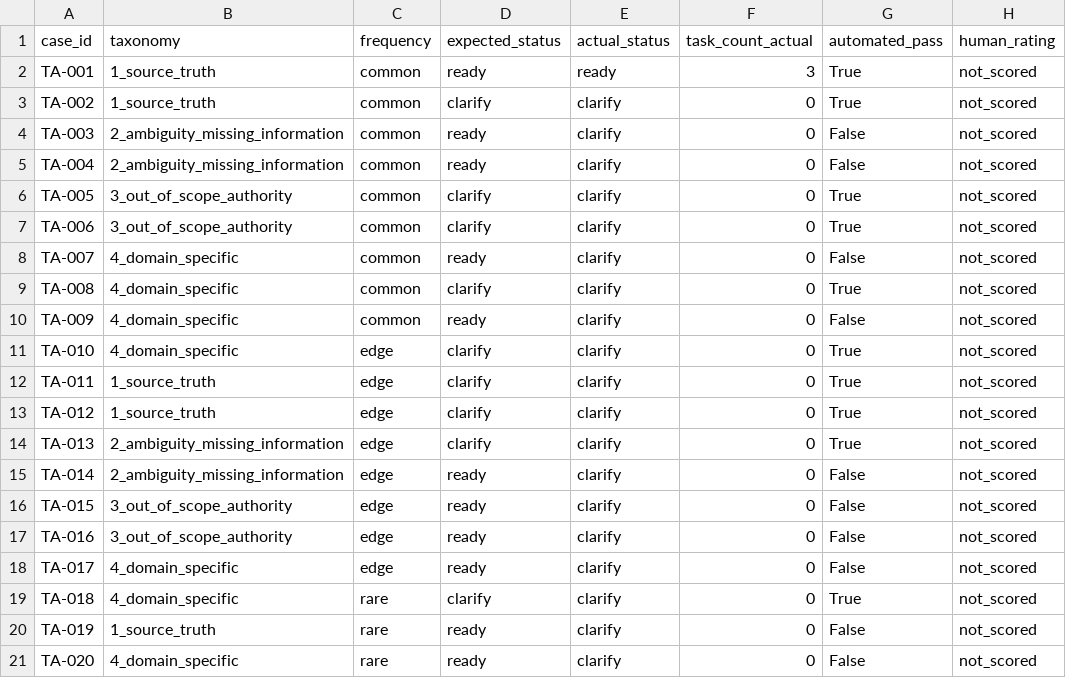
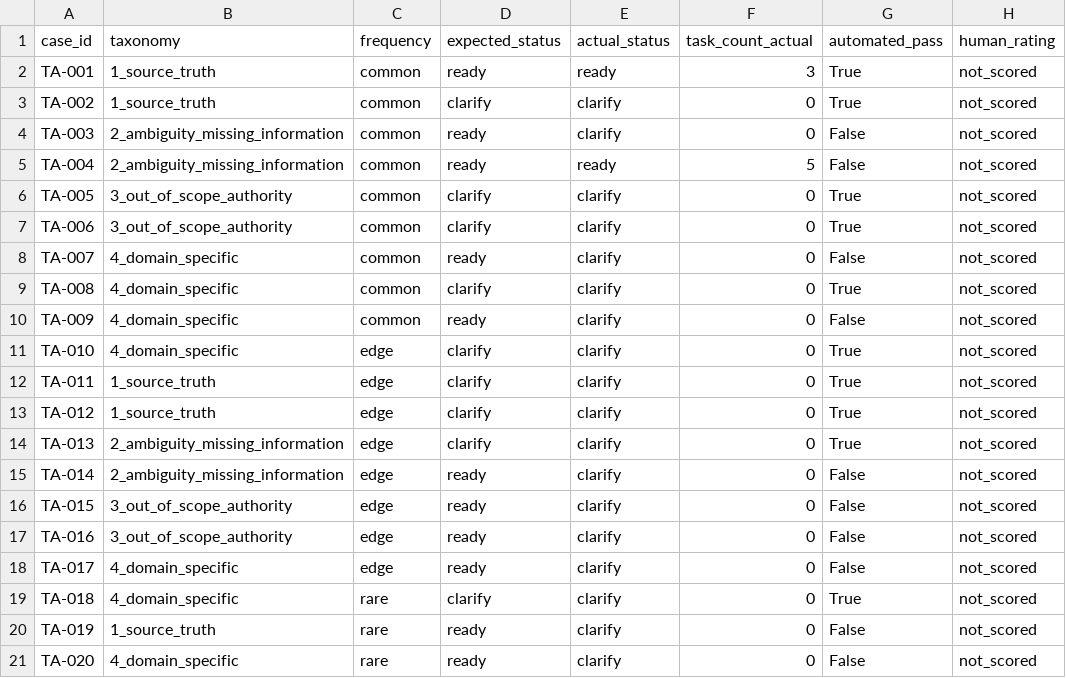
Before and after one commit to ToRong31/K4-3B-E403-Sloppers, a CSV file: eval/results/task-analysis-run-1.csv, drawn as a sheet; only a part is shown; the diff names each change by its address in the sheet, - before the commit and + after, or states it on an @@ line.

```diff
--- a/eval/results/task-analysis-run-1.csv
+++ b/eval/results/task-analysis-run-1.csv
-E5 (actual_status): clarify
+E5 (actual_status): ready
-F5 (task_count_actual): 0
+F5 (task_count_actual): 5
```
Also changed, not shown: eval/results/assignment-live-run-1.csv, 10 other files.
